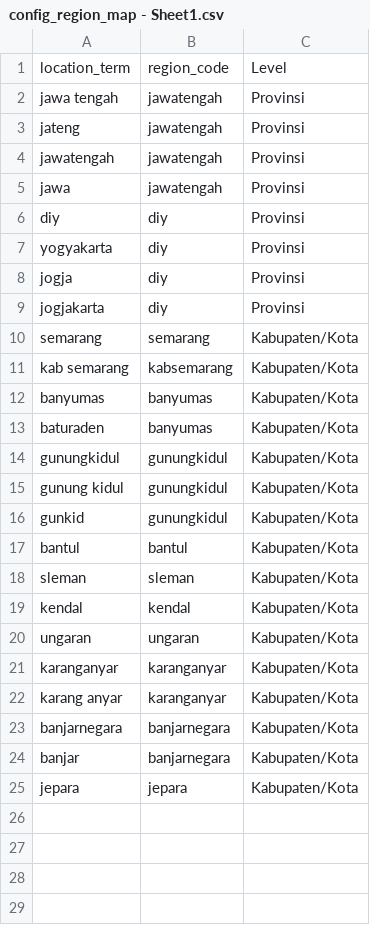
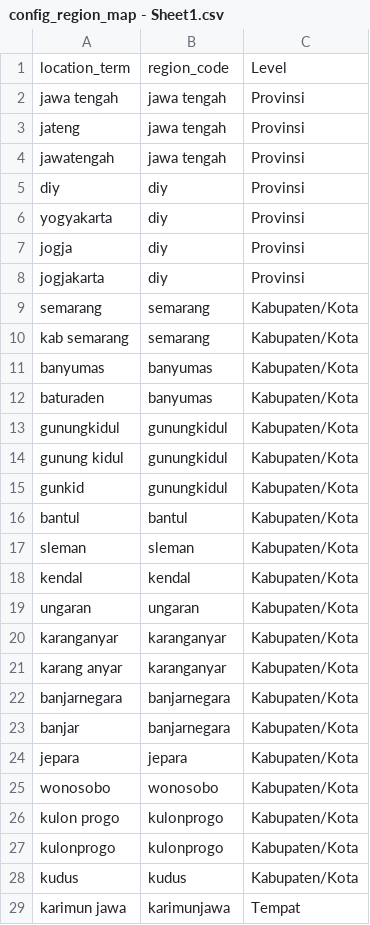
Before and after one commit to candrawij/STKI-Project-Akhir, a CSV file: Kamus/config_region_map - Sheet1.csv, drawn as a sheet.

```diff
--- a/Kamus/config_region_map - Sheet1.csv
+++ b/Kamus/config_region_map - Sheet1.csv
@@ -1,6 +1,5 @@
 location_term,region_code,Level
-jawa tengah,jawatengah,Provinsi
-jateng,jawatengah,Provinsi
-jawatengah,jawatengah,Provinsi
-jawa,jawatengah,Provinsi
+jawa tengah,jawa tengah,Provinsi
+jateng,jawa tengah,Provinsi
+jawatengah,jawa tengah,Provinsi
 diy,diy,Provinsi
@@ -10,3 +9,3 @@ jogjakarta,diy,Provinsi
 semarang,semarang,Kabupaten/Kota
-kab semarang,kabsemarang,Kabupaten/Kota
+kab semarang,semarang,Kabupaten/Kota
 banyumas,banyumas,Kabupaten/Kota
@@ -25 +24,6 @@ banjar,banjarnegara,Kabupaten/Kota
 jepara,jepara,Kabupaten/Kota
+wonosobo,wonosobo,Kabupaten/Kota
+kulon progo,kulonprogo,Kabupaten/Kota
+kulonprogo,kulonprogo,Kabupaten/Kota
+kudus,kudus,Kabupaten/Kota
+karimun jawa,karimunjawa,Tempat
```
Also changed, not shown: Kamus/config_phrase_map - Sheet1.csv, Kamus/config_special_intent - Sheet1.csv, 2 other files.
